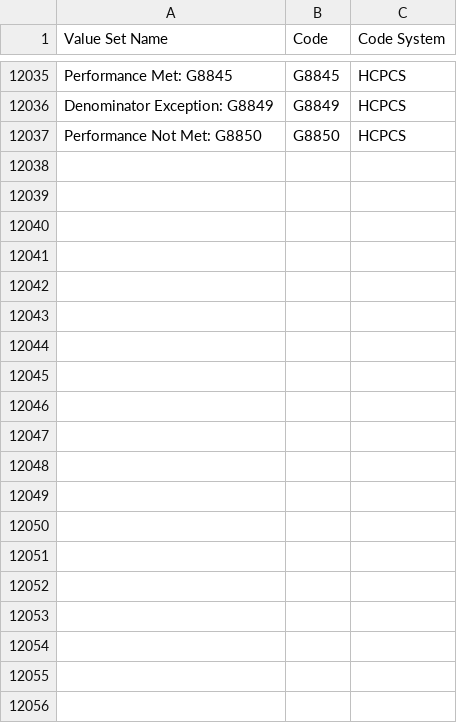
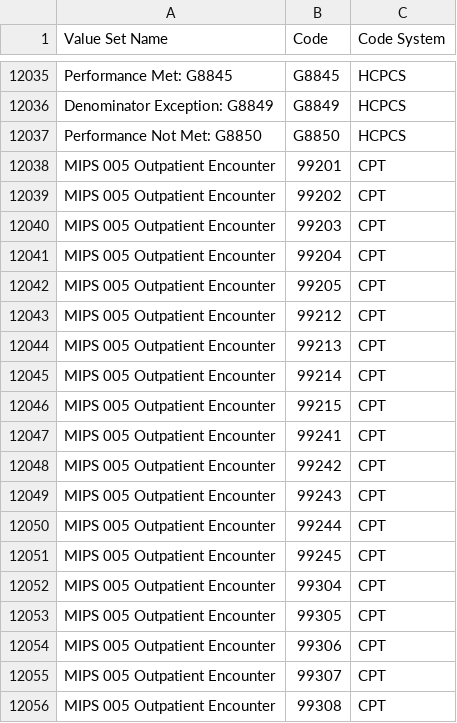
Before and after one commit to hpmsnell/measures, a CSV file: value_sets/MIPS Value Sets - 2017.csv, drawn as a sheet; only a part is shown, gaps mark what is left out; the diff covers the shown part only.

```diff
--- a/value_sets/MIPS Value Sets - 2017.csv
+++ b/value_sets/MIPS Value Sets - 2017.csv
@@ -12037 +12037,20 @@ Denominator Exception: G8849,G8849,HCPCS,,,,,,,,,,,,,
 Performance Not Met: G8850,G8850,HCPCS,,,,,,,,,,,,,
+MIPS 005 Outpatient Encounter,99201,CPT,,,,,,,,,,,,,
+MIPS 005 Outpatient Encounter,99202,CPT,,,,,,,,,,,,,
+MIPS 005 Outpatient Encounter,99203,CPT,,,,,,,,,,,,,
+MIPS 005 Outpatient Encounter,99204,CPT,,,,,,,,,,,,,
+MIPS 005 Outpatient Encounter,99205,CPT,,,,,,,,,,,,,
+MIPS 005 Outpatient Encounter,99212,CPT,,,,,,,,,,,,,
+MIPS 005 Outpatient Encounter,99213,CPT,,,,,,,,,,,,,
+MIPS 005 Outpatient Encounter,99214,CPT,,,,,,,,,,,,,
+MIPS 005 Outpatient Encounter,99215,CPT,,,,,,,,,,,,,
+MIPS 005 Outpatient Encounter,99241,CPT,,,,,,,,,,,,,
+MIPS 005 Outpatient Encounter,99242,CPT,,,,,,,,,,,,,
+MIPS 005 Outpatient Encounter,99243,CPT,,,,,,,,,,,,,
+MIPS 005 Outpatient Encounter,99244,CPT,,,,,,,,,,,,,
+MIPS 005 Outpatient Encounter,99245,CPT,,,,,,,,,,,,,
+MIPS 005 Outpatient Encounter,99304,CPT,,,,,,,,,,,,,
+MIPS 005 Outpatient Encounter,99305,CPT,,,,,,,,,,,,,
+MIPS 005 Outpatient Encounter,99306,CPT,,,,,,,,,,,,,
+MIPS 005 Outpatient Encounter,99307,CPT,,,,,,,,,,,,,
+MIPS 005 Outpatient Encounter,99308,CPT,,,,,,,,,,,,,
```
Also changed, not shown: 45 added rows elsewhere in this file, 6 other files.
